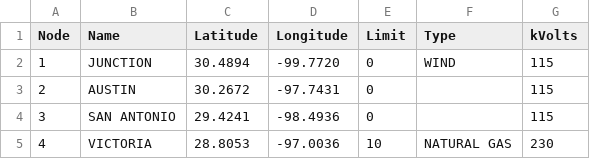
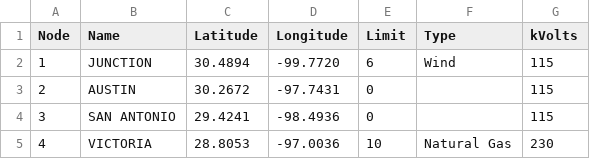
Before and after one commit to cjmlarson/networks-project, a CSV file: testnodes.csv, drawn as a sheet.

```diff
--- a/testnodes.csv
+++ b/testnodes.csv
@@ -1,5 +1,5 @@
 Node,Name,Latitude,Longitude,Limit,Type,kVolts
-1,JUNCTION,30.4894,-99.7720,0,WIND,115
+1,JUNCTION,30.4894,-99.7720,6,Wind,115
 2,AUSTIN,30.2672,-97.7431,0,,115
 3,SAN ANTONIO,29.4241,-98.4936,0,,115
-4,VICTORIA,28.8053,-97.0036,10,NATURAL GAS,230
+4,VICTORIA,28.8053,-97.0036,10,Natural Gas,230
```
Also changed, not shown: 6 other files.
